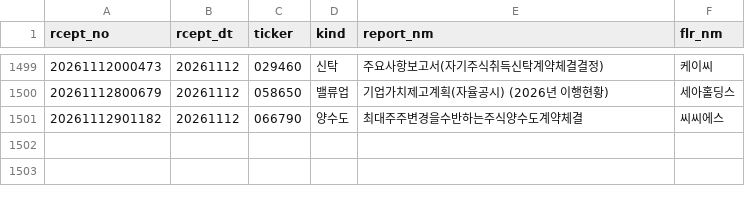
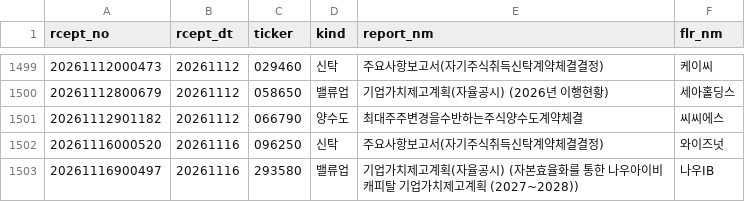
Before and after one commit to bamhobak/kospi-volume, a CSV file: data/disc_watch.csv, drawn as a sheet; only a part is shown, gaps mark what is left out.

Commit message:
data: 2026-11-16

```diff
--- a/data/disc_watch.csv
+++ b/data/disc_watch.csv
@@ -1501 +1501,3 @@ rcept_no,rcept_dt,ticker,kind,report_nm,flr_nm
 20261112901182,20261112,066790,양수도,최대주주변경을수반하는주식양수도계약체결              ,씨씨에스
+20261116000520,20261116,096250,신탁,주요사항보고서(자기주식취득신탁계약체결결정),와이즈넛
+20261116900497,20261116,293580,밸류업,기업가치제고계획(자율공시)              (자본효율화를 통한 나우아이비캐피탈 기업가치제고계획 (2027~2028)),나우IB
```
Also changed, not shown: 1 other file.
